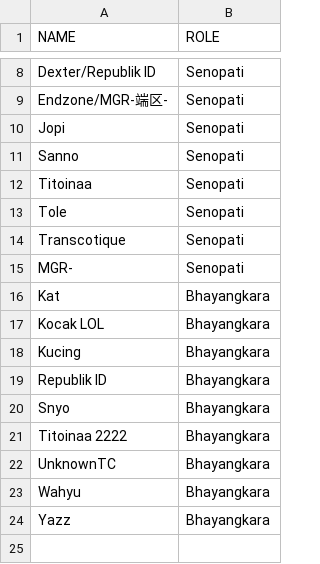
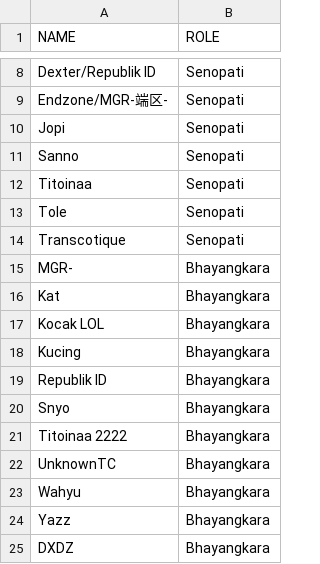
Before and after one commit to Miftahunajat/babu-bot, a CSV file: data.csv, drawn as a sheet; only a part is shown, gaps mark what is left out.

```diff
--- a/data.csv
+++ b/data.csv
@@ -14,3 +14,3 @@ Tole,Senopati
 Transcotique,Senopati
-MGR-,Senopati
+MGR-,Bhayangkara
 Kat,Bhayangkara
@@ -24 +24,2 @@ Wahyu,Bhayangkara
 Yazz,Bhayangkara
+DXDZ,Bhayangkara
```
Also changed, not shown: 3 other files.
